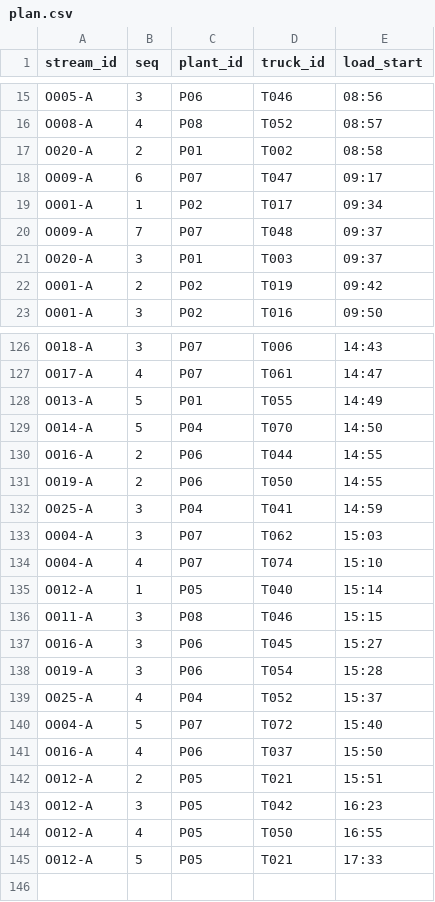
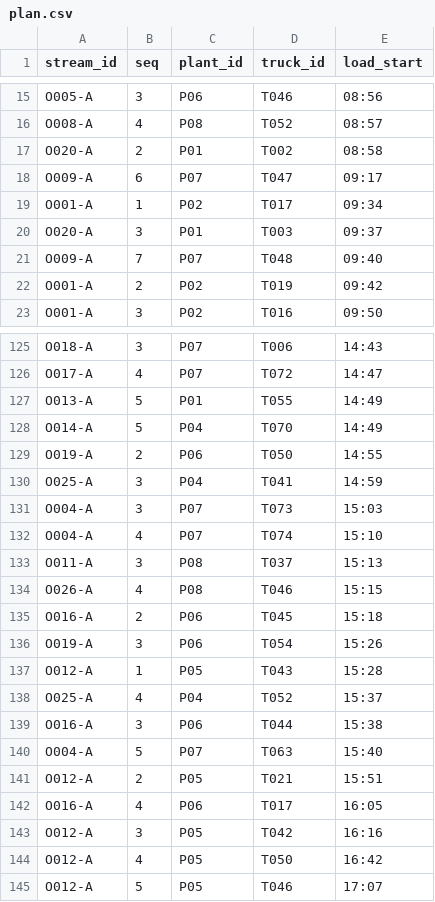
Before and after one commit to teeranai-teer/AIE222, a CSV file: team_1670903515/out/day3/plan.csv, drawn as a sheet; only a part is shown, gaps mark what is left out; removed rows and columns are numbered as before the commit, all else as after; the diff covers the shown part only; the diff names each change by its address in the sheet, - before the commit and + after, or states it on an @@ line.

```diff
--- a/team_1670903515/out/day3/plan.csv
+++ b/team_1670903515/out/day3/plan.csv
-row 20: O009-A | 7 | P07 | T048 | 09:37
+row 21: O009-A | 7 | P07 | T048 | 09:40
-D126 (truck_id): T061
+D126 (truck_id): T072
-E128 (load_start): 14:50
+E128 (load_start): 14:49
-row 130: O016-A | 2 | P06 | T044 | 14:55
-D131 (truck_id): T062
+D131 (truck_id): T073
-row 135: O012-A | 1 | P05 | T040 | 15:14
-D133 (truck_id): T046
+D133 (truck_id): T037
-E133 (load_start): 15:15
+E133 (load_start): 15:13
+row 134: O026-A | 4 | P08 | T046 | 15:15
-B135 (seq): 3
+B135 (seq): 2
-E135 (load_start): 15:27
+E135 (load_start): 15:18
-E136 (load_start): 15:28
+E136 (load_start): 15:26
+row 137: O012-A | 1 | P05 | T043 | 15:28
+row 139: O016-A | 3 | P06 | T044 | 15:38
-D140 (truck_id): T072
+D140 (truck_id): T063
-row 141: O016-A | 4 | P06 | T037 | 15:50
+row 142: O016-A | 4 | P06 | T017 | 16:05
-E143 (load_start): 16:23
+E143 (load_start): 16:16
-E144 (load_start): 16:55
+E144 (load_start): 16:42
-D145 (truck_id): T021
+D145 (truck_id): T046
-E145 (load_start): 17:33
+E145 (load_start): 17:07
```
Also changed, not shown: 5 added rows, 6 removed rows and 23 edited cells elsewhere in this file, team_1670903515/out/day1/plan.csv, team_1670903515/out/day2/plan.csv, 7 other files.
